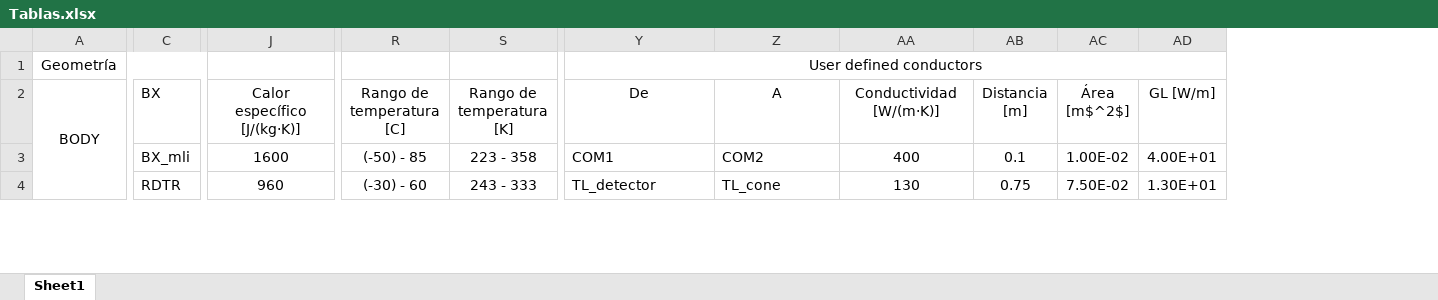
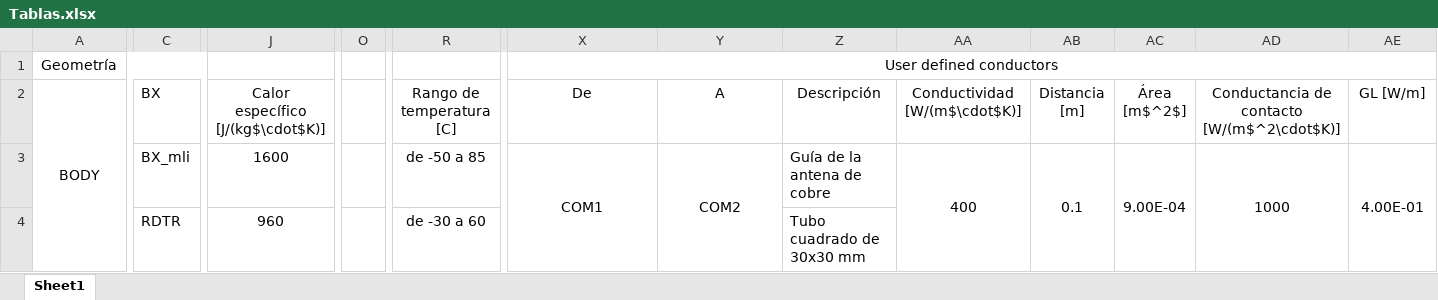
Before and after one commit to temisAP/TCCT, an Excel workbook: ESATAN/Tablas.xlsx, sheet Sheet1, drawn as a sheet; only a part is shown, gaps mark what is left out; values as stored, in another font and other column widths than the file's, no borders; removed rows and columns are numbered as before the commit, all else as after; the diff covers the shown part only; the diff names each change by its address in the sheet, - before the commit and + after, or states it on an @@ line.

```diff
--- a/ESATAN/Tablas.xlsx (sheet Sheet1)
+++ b/ESATAN/Tablas.xlsx (sheet Sheet1)
+column O, empty
-column S (Rango de temperatura [K]), rows 3-4: 223 - 358 | 243 - 333
+column Z (Descripción), rows 3-4: Guía de la antena de cobre | Tubo cuadrado de 30x30 mm
+column AD, rows 2-3: Conductancia de contacto [W/(m$^2\cdot$K)] | 1000
-J2: Calor específico [J/(kg·K)]
+J2: Calor específico [J/(kg$\cdot$K)]
-AA2: Conductividad [W/(m·K)]
+AA2: Conductividad [W/(m$\cdot$K)]
-R3 (Rango de temperatura [C]): (-50) - 85
+R3 (Rango de temperatura [C]): de -50 a 85
-X3:Y3 alignment: left
+X3:Y3 alignment: center
+X3:X4 merged
+Y3:Y4 merged
+AA3:AA4 merged
+AB3:AB4 merged
-AC3 (Área [m$^2$]): 1.00E-02
+AC3 (Área [m$^2$]): 9.00E-04
+AC3:AC4 merged
-AE3 (GL [W/m]): 4.00E+01
+AE3 (GL [W/m]): 4.00E-01
+AE3:AE4 merged
-R4 (Rango de temperatura [C]): (-30) - 60
+R4 (Rango de temperatura [C]): de -30 a 60
-X4 (De): TL_detector
+X4 (De): (empty)
-Y4 (A): TL_cone
+Y4 (A): (empty)
-AA4 (Conductividad [W/(m$\cdot$K)]): 130
+AA4 (Conductividad [W/(m$\cdot$K)]): (empty)
-AB4 (Distancia [m]): 0.75
+AB4 (Distancia [m]): (empty)
-AC4 (Área [m$^2$]): 7.50E-02
+AC4 (Área [m$^2$]): (empty)
-AE4 (GL [W/m]): 1.30E+01
+AE4 (GL [W/m]): (empty)
```
Also changed, not shown: 2 added rows, 1 removed row, 1 added column, 2 removed columns, 86 edited cells, cell formats and merged cells elsewhere in this sheet, 49 other files.
